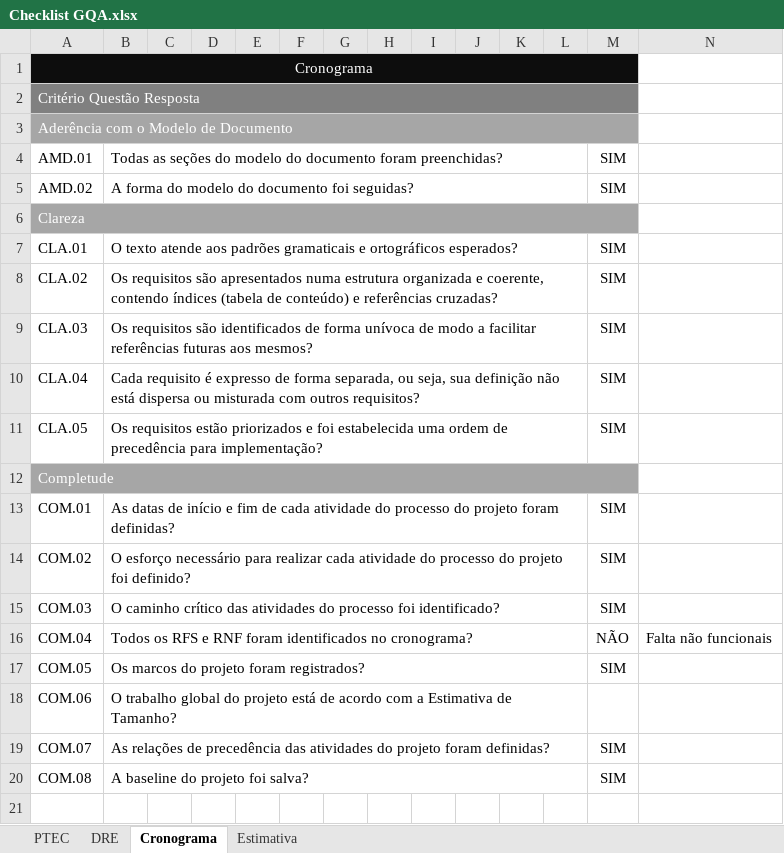
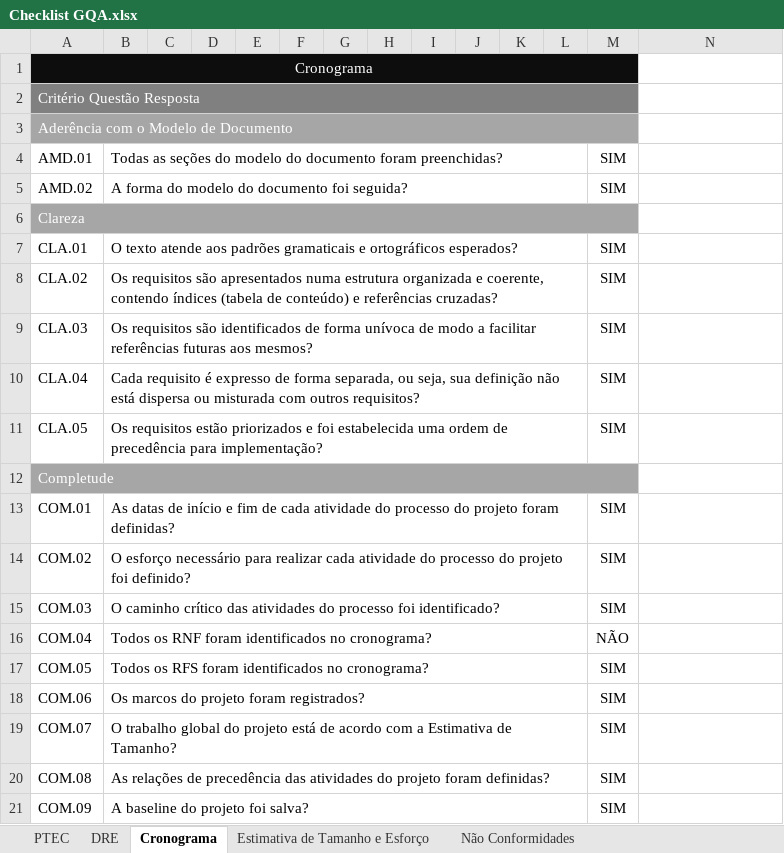
Before and after one commit to AdrianaM1234/MiauAu, an Excel workbook: COM211 ENGENHARIA DE SOFTWARE/Checklist GQA.xlsx, sheet Cronograma, drawn as a sheet; values as stored, in another font and other column widths than the file's, no borders; charts and pictures not drawn; the diff names each change by its address in the sheet, - before the commit and + after, or states it on an @@ line.

```diff
--- a/COM211 ENGENHARIA DE SOFTWARE/Checklist GQA.xlsx (sheet Cronograma)
+++ b/COM211 ENGENHARIA DE SOFTWARE/Checklist GQA.xlsx (sheet Cronograma)
-sheet tab: Estimativa
+sheet tab: Estimativa de Tamanho e Esforço
+sheet tab: Não Conformidades
-B5: A forma do modelo do documento foi seguidas?
+B5: A forma do modelo do documento foi seguida?
-B16: Todos os RFS e RNF foram…
+B16: Todos os RNF foram…
-N16: Falta não funcionais
+N16: (empty)
-B17: Os marcos do projeto foram registrados?
+B17: Todos os RFS foram identificados no cronograma?
-B18: O trabalho global do projeto está de acordo com a Estimativa de Tamanho?
+B18: Os marcos do projeto foram registrados?
-M18: (empty)
+M18: SIM
-B19: As relações de precedência das atividades do projeto foram definidas?
+B19: O trabalho global do projeto está de acordo com a Estimativa de Tamanho?
-B20: A baseline do projeto foi salva?
+B20: As relações de precedência das atividades do projeto foram definidas?
+row 21: COM.09 | A baseline do projeto foi salva? |  |  |  |  |  |  |  |  |  |  | SIM
```
Also changed, not shown: sheet PTEC, sheet DRE, sheet Estimativa de Tamanho e Esforço, charts or pictures, COM211 ENGENHARIA DE SOFTWARE/Plano de Medição Final.xlsx.
